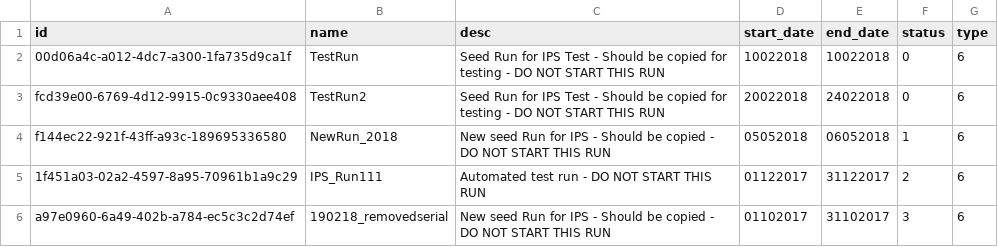
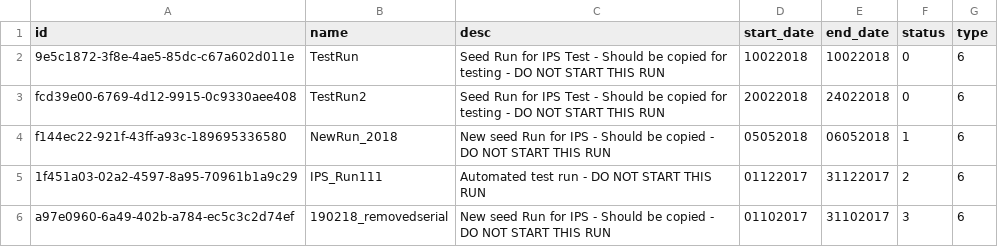
Before and after one commit to martyncolmer/ips_db_api, a CSV file: resources/runs.csv, drawn as a sheet.

Commit message:
Modified Run ID to be a valid entry from shift data table.
This was changed so we had a run instance that existed on the shift_data table.

```diff
--- a/resources/runs.csv
+++ b/resources/runs.csv
@@ -1,3 +1,3 @@
 id,name,desc,start_date,end_date,status,type
-00d06a4c-a012-4dc7-a300-1fa735d9ca1f,TestRun,Seed Run for IPS Test - Should be copied for testing - DO NOT START THIS RUN,10022018,10022018,0,6
+9e5c1872-3f8e-4ae5-85dc-c67a602d011e,TestRun,Seed Run for IPS Test - Should be copied for testing - DO NOT START THIS RUN,10022018,10022018,0,6
 fcd39e00-6769-4d12-9915-0c9330aee408,TestRun2,Seed Run for IPS Test - Should be copied for testing - DO NOT START THIS RUN,20022018,24022018,0,6
```
